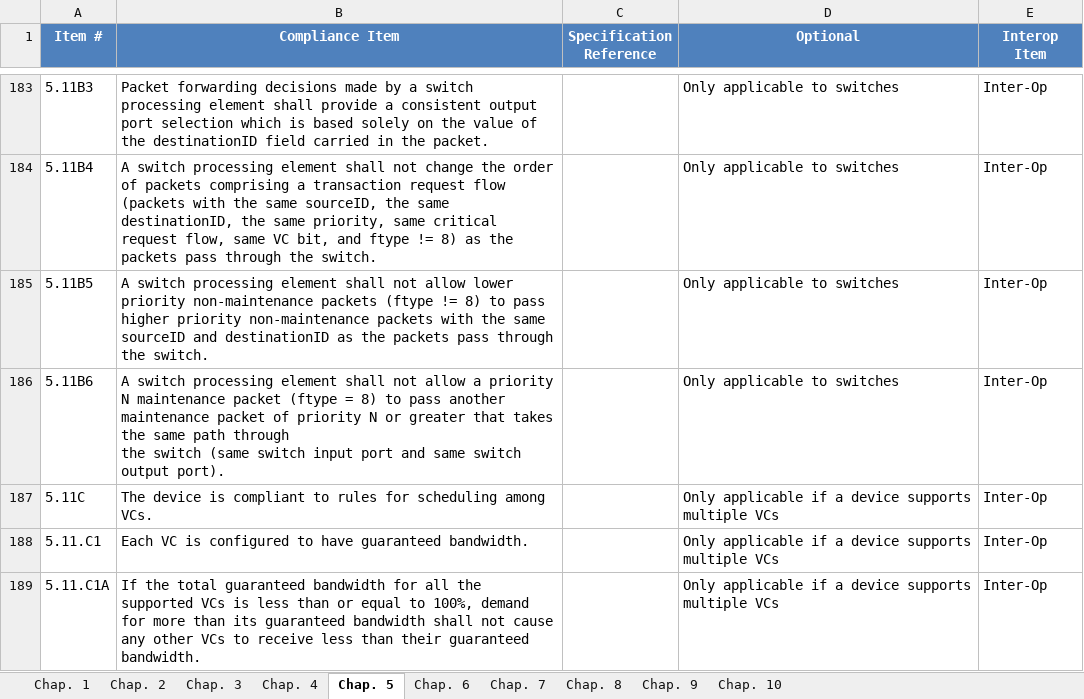
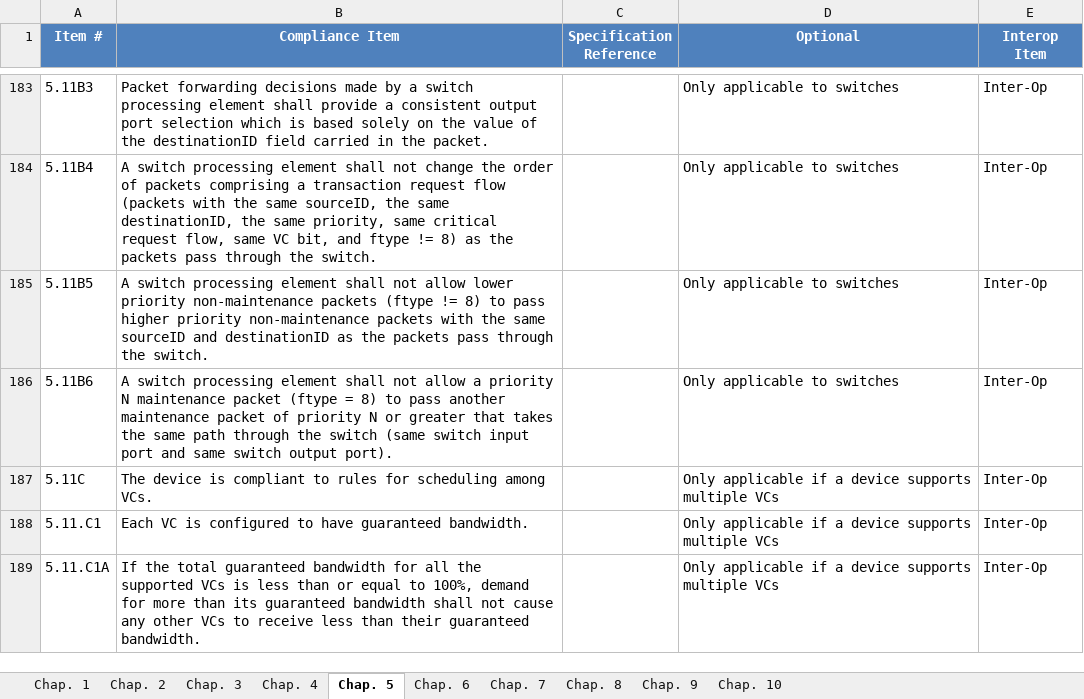
Before and after one commit to RapidIO/RapidIO_Standard, an Excel workbook: Historic_Checklists/rapidio_interop_checklist_rev2_2.xlsx, sheet Chap. 5, drawn as a sheet; only a part is shown, gaps mark what is left out; values as stored, in another font and other column widths than the file's, no borders; table styles not drawn; the diff covers the shown part only; the diff names each change by its address in the sheet, - before the commit and + after, or states it on an @@ line.

Commit message:
Update Rev2.2 Part 6 checklist source to resolve all items found in issue #3. This should also complete resolution of Issues #1 and #2. close #1 close #2 close #3

```diff
--- a/Historic_Checklists/rapidio_interop_checklist_rev2_2.xlsx (sheet Chap. 5)
+++ b/Historic_Checklists/rapidio_interop_checklist_rev2_2.xlsx (sheet Chap. 5)
-B186 (Compliance Item): …output port).
+B186 (Compliance Item): …output port).
```
Also changed, not shown: 11 edited cells elsewhere in this sheet, sheet Chap. 6, sheet Chap. 10, sheet Chap. 8, sheet Chap. 4, sheet Chap. 9, sheet Chap. 3, 1 more sheet, 4 other files.
